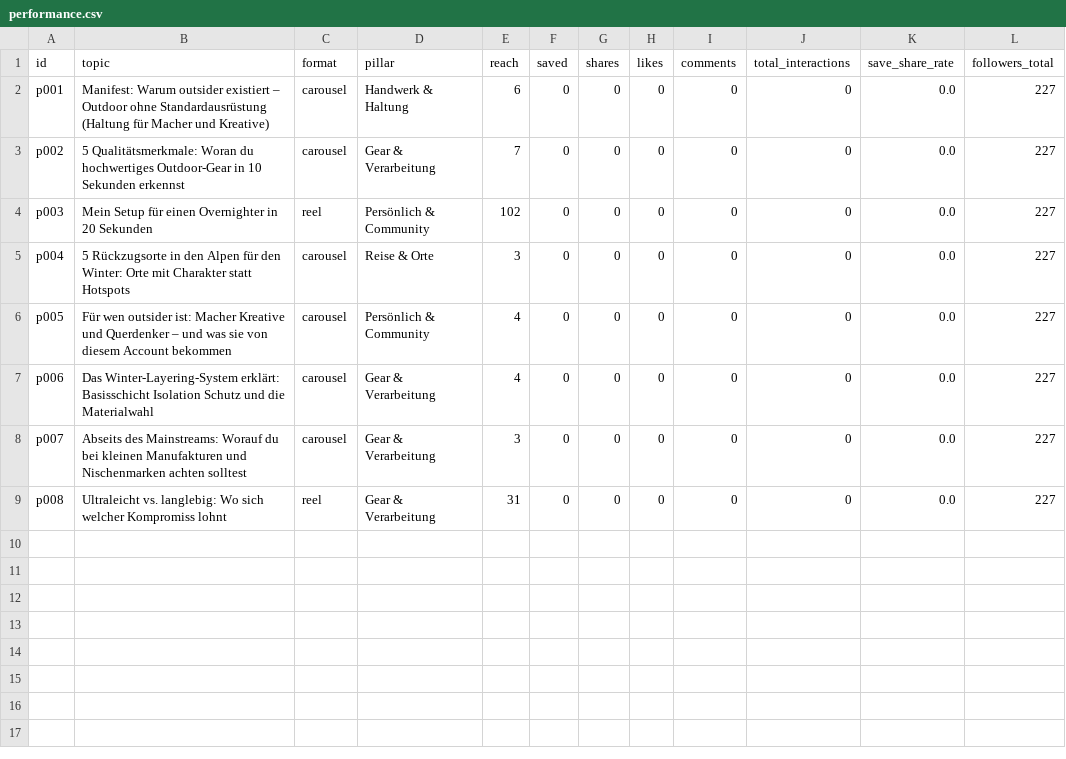
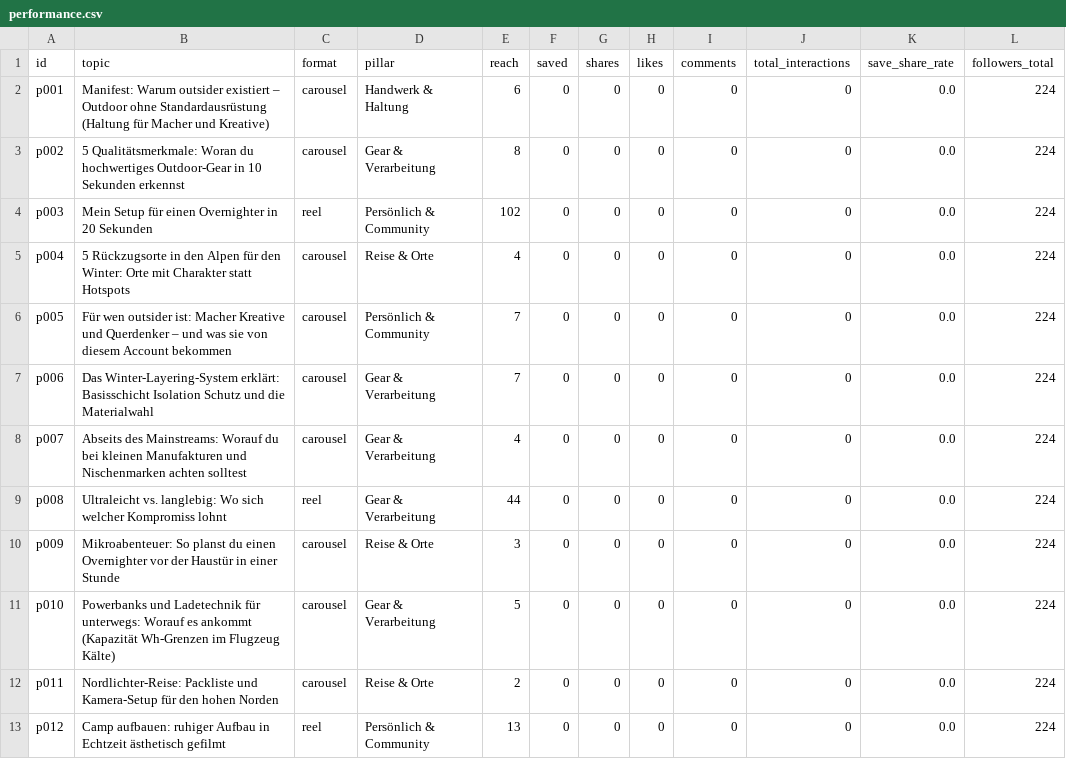
Before and after one commit to dregknalb/outsider-autopilot, a CSV file: performance.csv, drawn as a sheet.

Commit message:
Autopilot: Status/Insights

```diff
--- a/performance.csv
+++ b/performance.csv
@@ -1,9 +1,13 @@
 id,topic,format,pillar,reach,saved,shares,likes,comments,total_interactions,save_share_rate,followers_total
-p001,Manifest: Warum outsider existiert – Outdoor ohne Standardausrüstung (Haltung für Macher und Kreative),carousel,Handwerk & Haltung,6,0,0,0,0,0,0.0,227
-p002,5 Qualitätsmerkmale: Woran du hochwertiges Outdoor-Gear in 10 Sekunden erkennst,carousel,Gear & Verarbeitung,7,0,0,0,0,0,0.0,227
-p003,Mein Setup für einen Overnighter in 20 Sekunden,reel,Persönlich & Community,102,0,0,0,0,0,0.0,227
-p004,5 Rückzugsorte in den Alpen für den Winter: Orte mit Charakter statt Hotspots,carousel,Reise & Orte,3,0,0,0,0,0,0.0,227
-p005,Für wen outsider ist: Macher Kreative und Querdenker – und was sie von diesem Account bekommen,carousel,Persönlich & Community,4,0,0,0,0,0,0.0,227
-p006,Das Winter-Layering-System erklärt: Basisschicht Isolation Schutz und die Materialwahl,carousel,Gear & Verarbeitung,4,0,0,0,0,0,0.0,227
-p007,Abseits des Mainstreams: Worauf du bei kleinen Manufakturen und Nischenmarken achten solltest,carousel,Gear & Verarbeitung,3,0,0,0,0,0,0.0,227
-p008,Ultraleicht vs. langlebig: Wo sich welcher Kompromiss lohnt,reel,Gear & Verarbeitung,31,0,0,0,0,0,0.0,227
+p001,Manifest: Warum outsider existiert – Outdoor ohne Standardausrüstung (Haltung für Macher und Kreative),carousel,Handwerk & Haltung,6,0,0,0,0,0,0.0,224
+p002,5 Qualitätsmerkmale: Woran du hochwertiges Outdoor-Gear in 10 Sekunden erkennst,carousel,Gear & Verarbeitung,8,0,0,0,0,0,0.0,224
+p003,Mein Setup für einen Overnighter in 20 Sekunden,reel,Persönlich & Community,102,0,0,0,0,0,0.0,224
+p004,5 Rückzugsorte in den Alpen für den Winter: Orte mit Charakter statt Hotspots,carousel,Reise & Orte,4,0,0,0,0,0,0.0,224
+p005,Für wen outsider ist: Macher Kreative und Querdenker – und was sie von diesem Account bekommen,carousel,Persönlich & Community,7,0,0,0,0,0,0.0,224
+p006,Das Winter-Layering-System erklärt: Basisschicht Isolation Schutz und die Materialwahl,carousel,Gear & Verarbeitung,7,0,0,0,0,0,0.0,224
+p007,Abseits des Mainstreams: Worauf du bei kleinen Manufakturen und Nischenmarken achten solltest,carousel,Gear & Verarbeitung,4,0,0,0,0,0,0.0,224
+p008,Ultraleicht vs. langlebig: Wo sich welcher Kompromiss lohnt,reel,Gear & Verarbeitung,44,0,0,0,0,0,0.0,224
+p009,Mikroabenteuer: So planst du einen Overnighter vor der Haustür in einer Stunde,carousel,Reise & Orte,3,0,0,0,0,0,0.0,224
+p010,Powerbanks und Ladetechnik für unterwegs: Worauf es ankommt (Kapazität Wh-Grenzen im Flugzeug Kälte),carousel,Gear & Verarbeitung,5,0,0,0,0,0,0.0,224
+p011,Nordlichter-Reise: Packliste und Kamera-Setup für den hohen Norden,carousel,Reise & Orte,2,0,0,0,0,0,0.0,224
+p012,Camp aufbauen: ruhiger Aufbau in Echtzeit ästhetisch gefilmt,reel,Persönlich & Community,13,0,0,0,0,0,0.0,224
```
